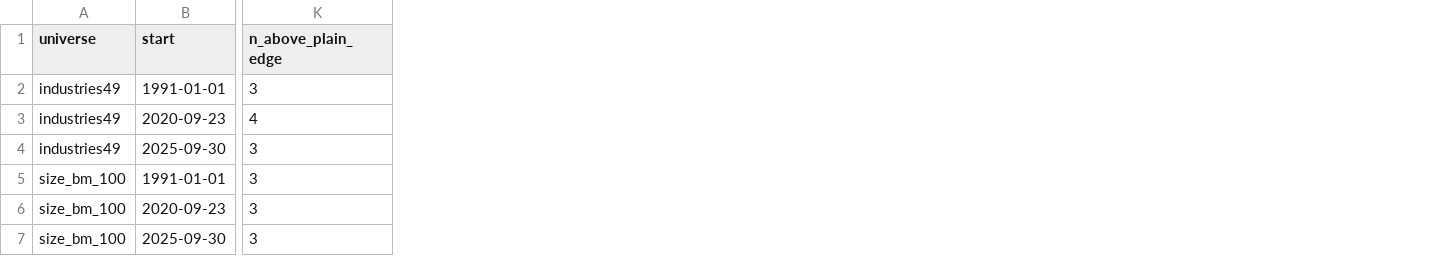
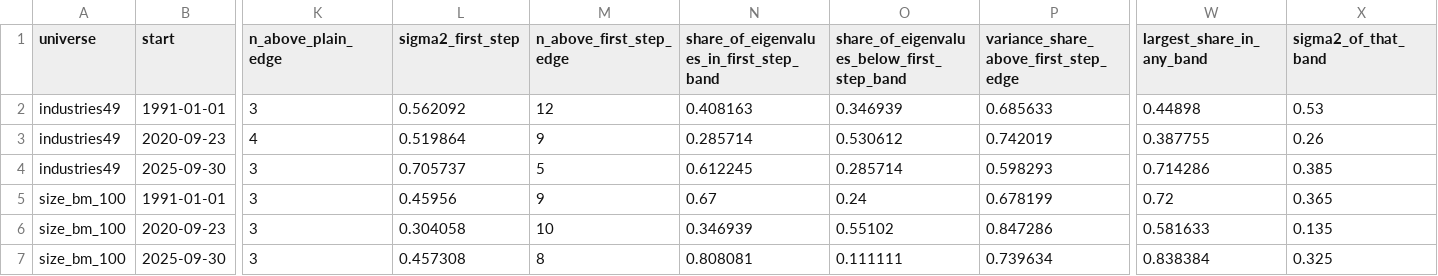
Before and after one commit to mal0ware/static, a CSV file: results/table4_real_spectra.csv, drawn as a sheet; only a part is shown, gaps mark what is left out; the diff names each change by its address in the sheet, - before the commit and + after, or states it on an @@ line.

```diff
--- a/results/table4_real_spectra.csv
+++ b/results/table4_real_spectra.csv
+column L (sigma2_first_step), rows 2-7: 0.562092 | 0.519864 | 0.705737 | 0.45956 | 0.304058 | 0.457308
+column M (n_above_first_step_edge), rows 2-7: 12 | 9 | 5 | 9 | 10 | 8
+column N, rows 1-7: share_of_eigenvalues_in_first_step_band | 0.408163 | 0.285714 | 0.612245 | 0.67 | 0.346939 | 0.808081
+column O, rows 1-7: share_of_eigenvalues_below_first_step_band | 0.346939 | 0.530612 | 0.285714 | 0.24 | 0.55102 | 0.111111
+column P, rows 1-7: variance_share_above_first_step_edge | 0.685633 | 0.742019 | 0.598293 | 0.678199 | 0.847286 | 0.739634
+column W (largest_share_in_any_band), rows 2-7: 0.44898 | 0.387755 | 0.714286 | 0.72 | 0.581633 | 0.838384
+column X (sigma2_of_that_band), rows 2-7: 0.53 | 0.26 | 0.385 | 0.365 | 0.135 | 0.325
```
Also changed, not shown: results/table1_divergence.csv, results/table5_clipping_sim.csv, 29 other files.
